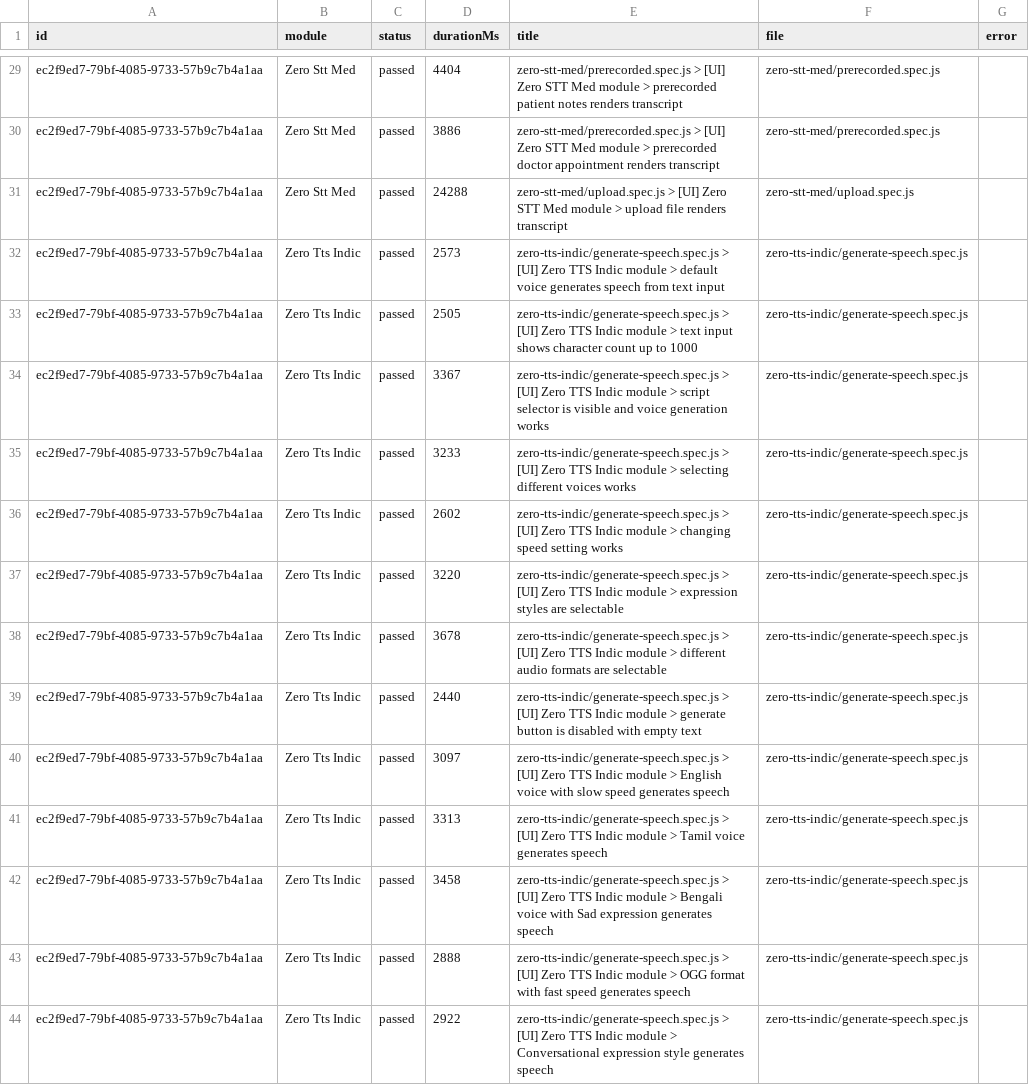
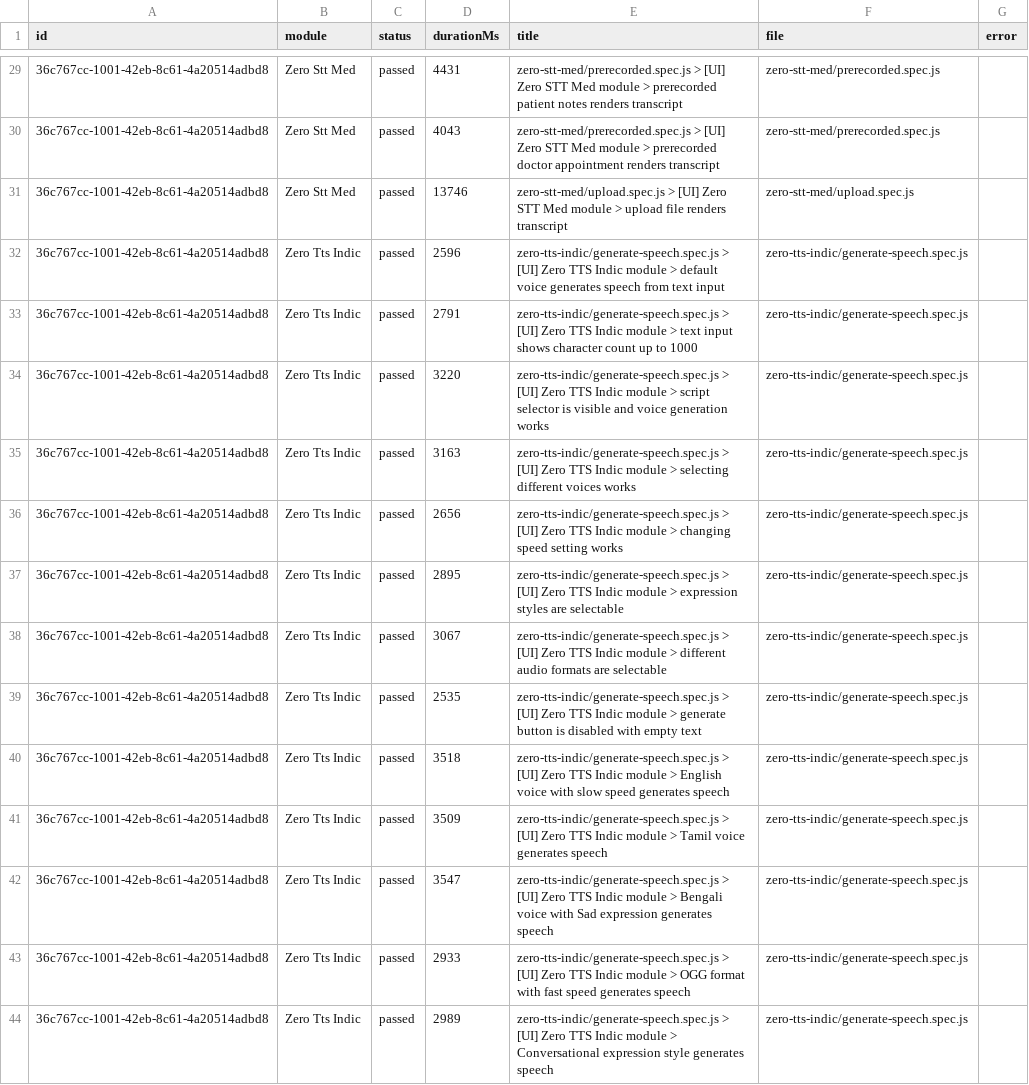
Before and after one commit to Shunyalabsai/widgets-automation, a CSV file: docs/exports/current-run.csv, drawn as a sheet; only a part is shown, gaps mark what is left out; the diff covers the shown part only; the diff names each change by its address in the sheet, - before the commit and + after, or states it on an @@ line.

```diff
--- a/docs/exports/current-run.csv
+++ b/docs/exports/current-run.csv
-A29:A44 (id): ec2f9ed7-79bf-4085-9733-57b9c7b4a1aa
+A29:A44 (id): 36c767cc-1001-42eb-8c61-4a20514adbd8
-D29 (durationMs): 4404
+D29 (durationMs): 4431
-D30 (durationMs): 3886
+D30 (durationMs): 4043
-D31 (durationMs): 24288
+D31 (durationMs): 13746
-D32 (durationMs): 2573
+D32 (durationMs): 2596
-D33 (durationMs): 2505
+D33 (durationMs): 2791
-D34 (durationMs): 3367
+D34 (durationMs): 3220
-D35 (durationMs): 3233
+D35 (durationMs): 3163
-D36 (durationMs): 2602
+D36 (durationMs): 2656
-D37 (durationMs): 3220
+D37 (durationMs): 2895
-D38 (durationMs): 3678
+D38 (durationMs): 3067
-D39 (durationMs): 2440
+D39 (durationMs): 2535
-D40 (durationMs): 3097
+D40 (durationMs): 3518
-D41 (durationMs): 3313
+D41 (durationMs): 3509
-D42 (durationMs): 3458
+D42 (durationMs): 3547
-D43 (durationMs): 2888
+D43 (durationMs): 2933
-D44 (durationMs): 2922
+D44 (durationMs): 2989
```
Also changed, not shown: 51 edited cells elsewhere in this file, docs/exports/all-runs-summary.csv, 2 other files.
